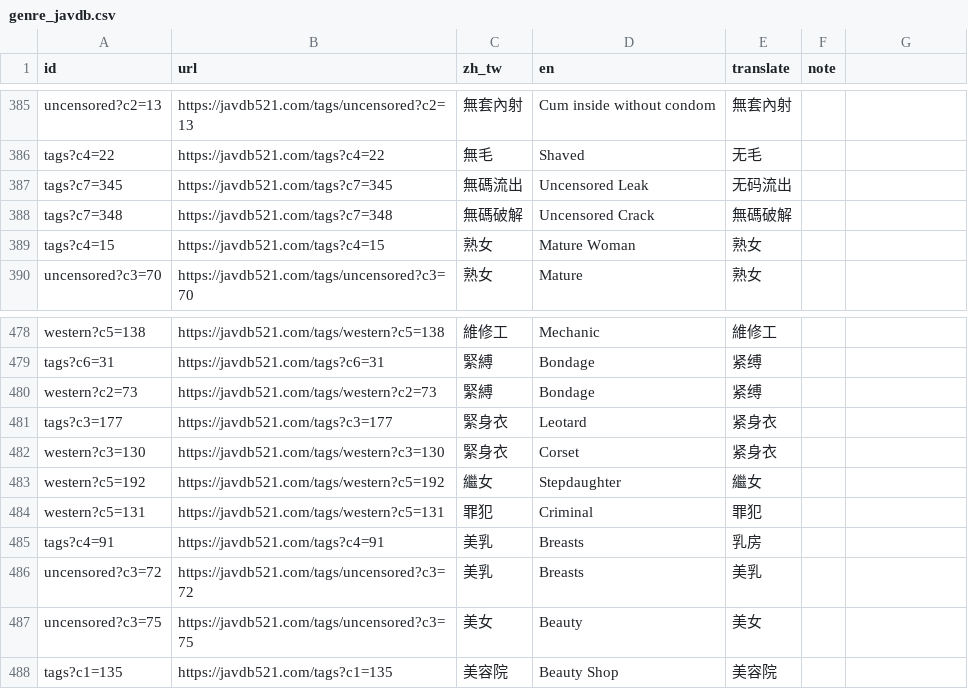
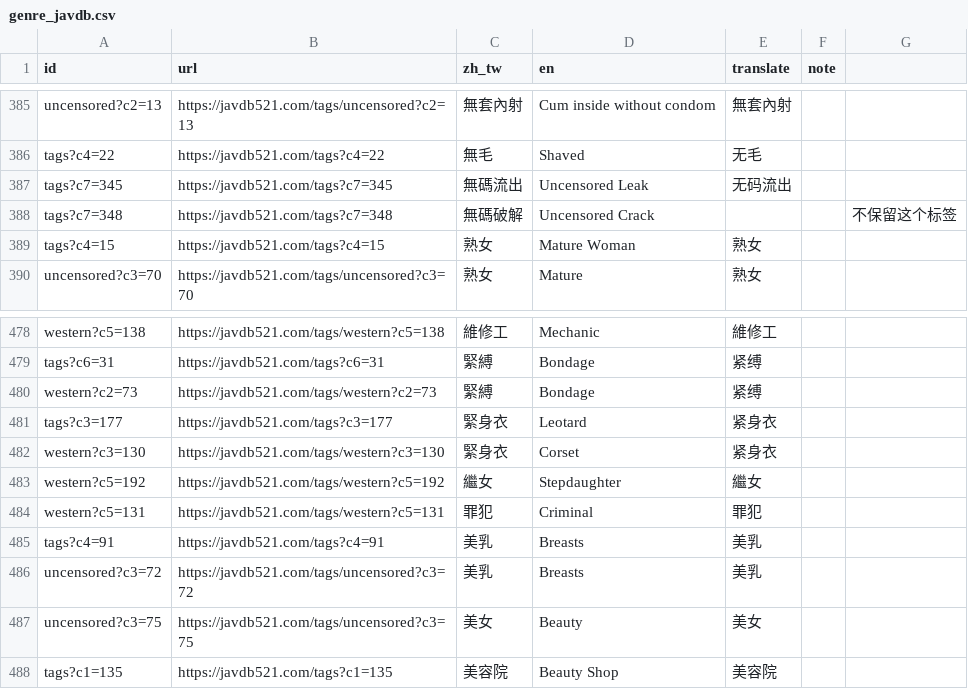
Before and after one commit to ylytne/JavSP-extension, a CSV file: backend/data/genre_javdb.csv, drawn as a sheet; only a part is shown, gaps mark what is left out.

```diff
--- a/backend/data/genre_javdb.csv
+++ b/backend/data/genre_javdb.csv
@@ -387,3 +387,3 @@ tags?c4=22,https://javdb521.com/tags?c4=22,無毛,Shaved,无毛,
 tags?c7=345,https://javdb521.com/tags?c7=345,無碼流出,Uncensored Leak,无码流出,
-tags?c7=348,https://javdb521.com/tags?c7=348,無碼破解,Uncensored Crack,無碼破解,
+tags?c7=348,https://javdb521.com/tags?c7=348,無碼破解,Uncensored Crack,,,不保留这个标签
 tags?c4=15,https://javdb521.com/tags?c4=15,熟女,Mature Woman,熟女,
@@ -484,3 +484,3 @@ western?c5=192,https://javdb521.com/tags/western?c5=192,繼女,Stepdaughter,繼
 western?c5=131,https://javdb521.com/tags/western?c5=131,罪犯,Criminal,罪犯,
-tags?c4=91,https://javdb521.com/tags?c4=91,美乳,Breasts,乳房,
+tags?c4=91,https://javdb521.com/tags?c4=91,美乳,Breasts,美乳,
 uncensored?c3=72,https://javdb521.com/tags/uncensored?c3=72,美乳,Breasts,美乳,
```
Also changed, not shown: 3 other files.
